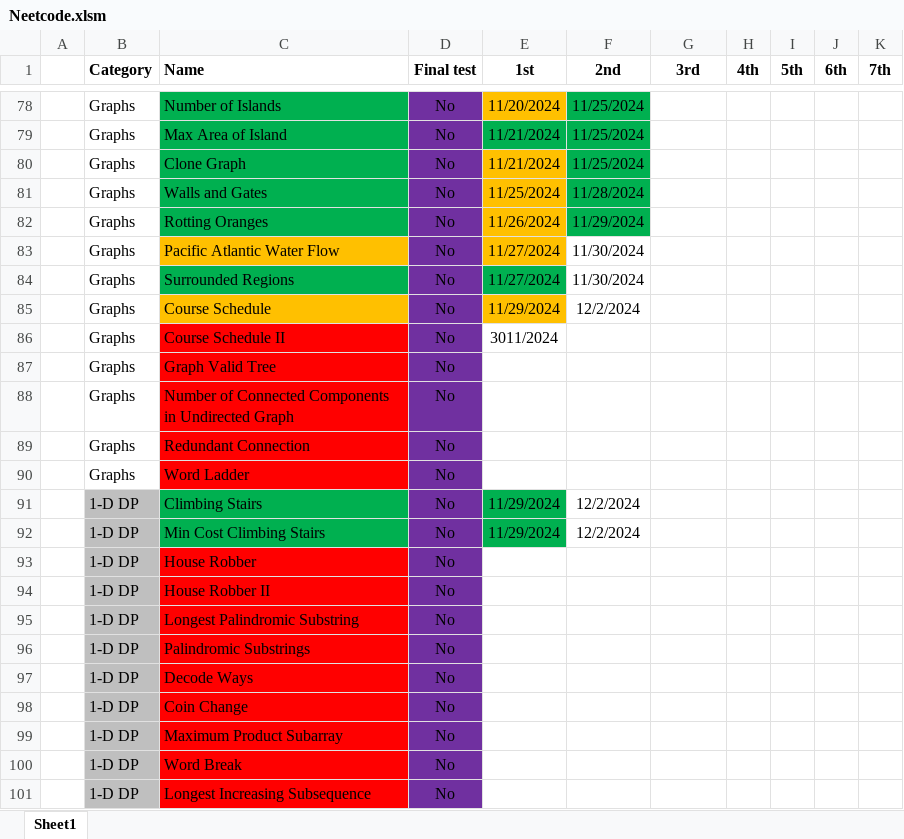
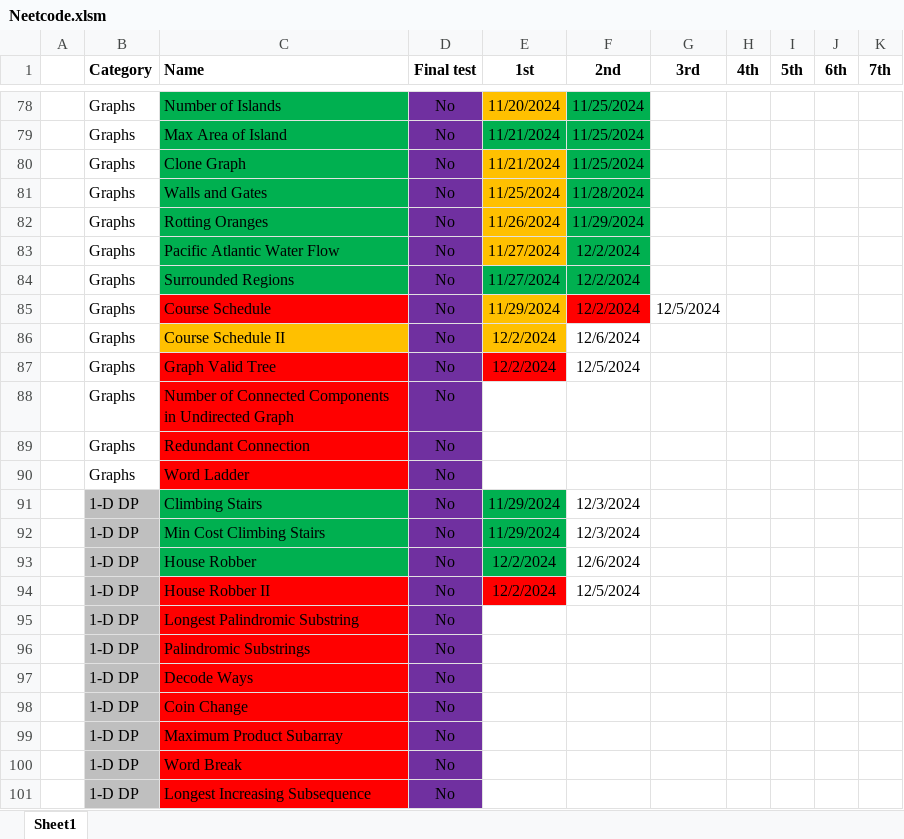
Before and after one commit to CarlosGEA/Neetcode, an Excel workbook: Neetcode.xlsm, sheet Sheet1, drawn as a sheet; only a part is shown, gaps mark what is left out; values as stored, in another font and other column widths than the file's, no borders; the diff names each change by its address in the sheet, - before the commit and + after, or states it on an @@ line.

```diff
--- a/Neetcode.xlsm (sheet Sheet1)
+++ b/Neetcode.xlsm (sheet Sheet1)
-C83 fill: #FFC000
+C83 fill: #00B050
-F83:F84 (2nd): 11/30/2024
+F83:F84 (2nd): 12/2/2024
-F83:F84 fill: none
+F83:F84 fill: #00B050
-C85 fill: #FFC000
+C85 fill: #FF0000
-F85 fill: none
+F85 fill: #FF0000
-G85 (3rd): (empty)
+G85 (3rd): 12/5/2024
-C86 fill: #FF0000
+C86 fill: #FFC000
-E86 (1st): 3011/2024
+E86 (1st): 12/2/2024
-E86 fill: none
+E86 fill: #FFC000
-F86 (2nd): (empty)
+F86 (2nd): 12/6/2024
-E87 (1st): (empty)
+E87 (1st): 12/2/2024
-E87 fill: none
+E87 fill: #FF0000
-F87 (2nd): (empty)
+F87 (2nd): 12/5/2024
-F91:F92 (2nd): 12/2/2024
+F91:F92 (2nd): 12/3/2024
-C93 fill: #FF0000
+C93 fill: #00B050
-E93:E94 (1st): (empty)
+E93:E94 (1st): 12/2/2024
-E93 fill: none
+E93 fill: #00B050
-F93 (2nd): (empty)
+F93 (2nd): 12/6/2024
-E94 fill: none
+E94 fill: #FF0000
-F94 (2nd): (empty)
+F94 (2nd): 12/5/2024
```
Also changed, not shown: 7 other files.
